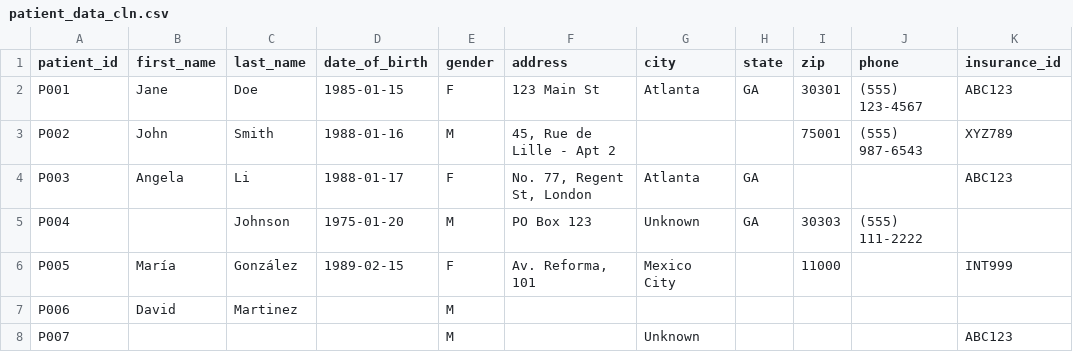
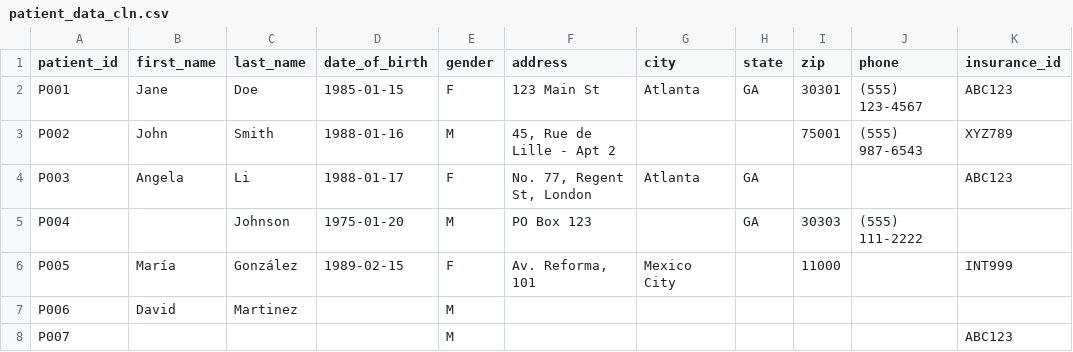
Before and after one commit to jclimix/EMR_Pipeline, a CSV file: data/staged/patient_data_cln.csv, drawn as a sheet; only a part is shown; the diff names each change by its address in the sheet, - before the commit and + after, or states it on an @@ line.

```diff
--- a/data/staged/patient_data_cln.csv
+++ b/data/staged/patient_data_cln.csv
-G5 (city): Unknown
+G5 (city): (empty)
-G8 (city): Unknown
+G8 (city): (empty)
```
Also changed, not shown: 22 other files.
